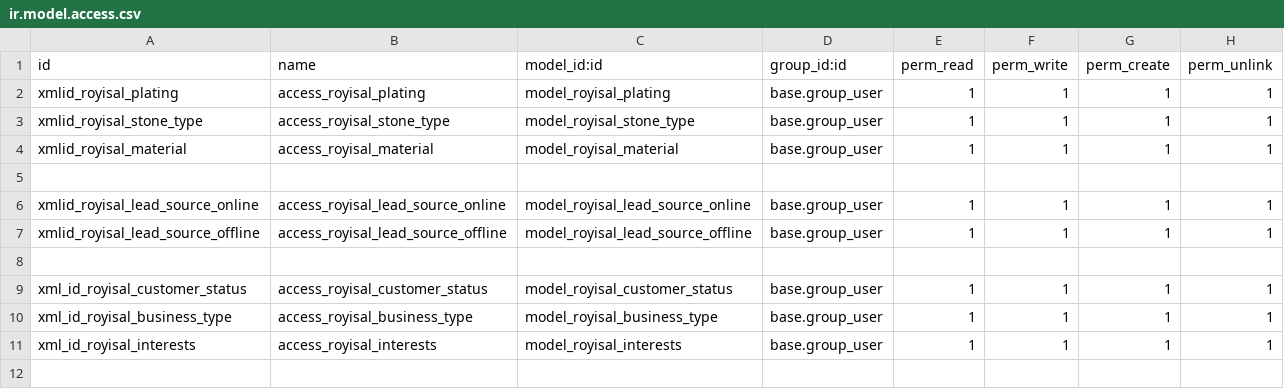
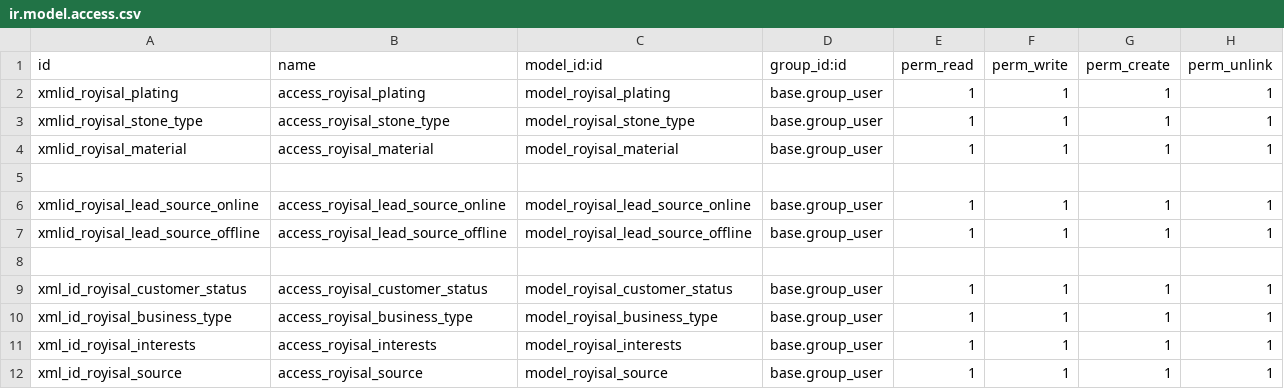
Before and after one commit to dzdzdzdz1010/royisal, a CSV file: royisal_customizations_temp/security/ir.model.access.csv, drawn as a sheet.

```diff
--- a/royisal_customizations_temp/security/ir.model.access.csv
+++ b/royisal_customizations_temp/security/ir.model.access.csv
@@ -11 +11,2 @@ xml_id_royisal_business_type,access_royisal_business_type,model_royisal_business
 xml_id_royisal_interests,access_royisal_interests,model_royisal_interests,base.group_user,1,1,1,1
+xml_id_royisal_source,access_royisal_source,model_royisal_source,base.group_user,1,1,1,1
```
Also changed, not shown: 2 other files.
